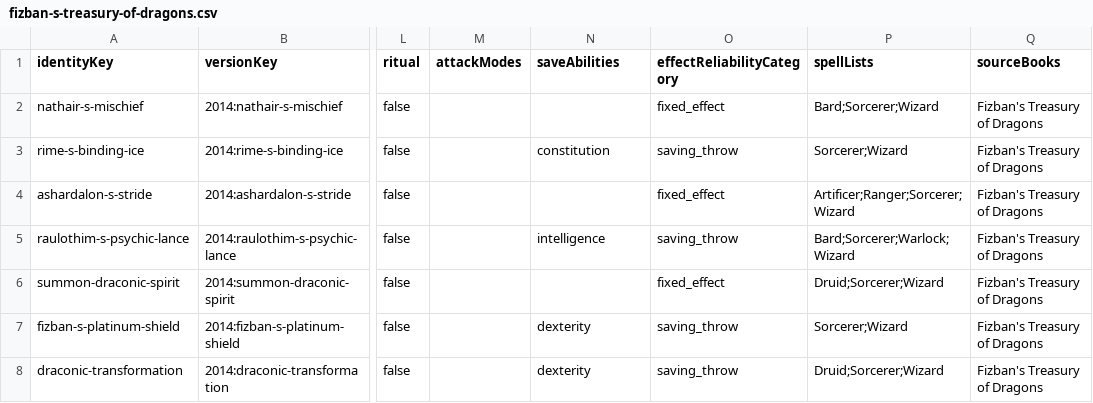
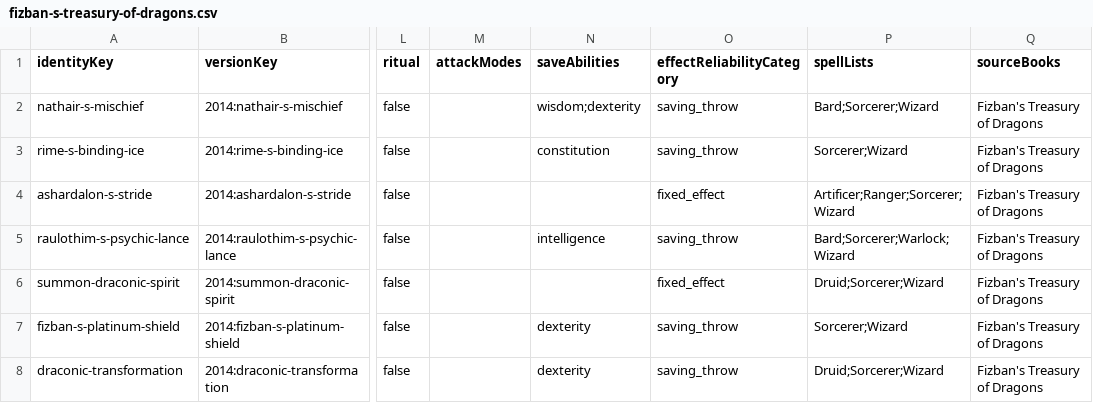
Before and after one commit to derrickschoen/dnd-2024-multiclass-spell-planner, a CSV file: data/index/fizban-s-treasury-of-dragons.csv, drawn as a sheet; only a part is shown, gaps mark what is left out; the diff names each change by its address in the sheet, - before the commit and + after, or states it on an @@ line.

```diff
--- a/data/index/fizban-s-treasury-of-dragons.csv
+++ b/data/index/fizban-s-treasury-of-dragons.csv
-N2 (saveAbilities): (empty)
+N2 (saveAbilities): wisdom;dexterity
-O2 (effectReliabilityCategory): fixed_effect
+O2 (effectReliabilityCategory): saving_throw
```
Also changed, not shown: data/index/2014-PHB.csv, data/index/2024-PHB.csv, 22 other files.
